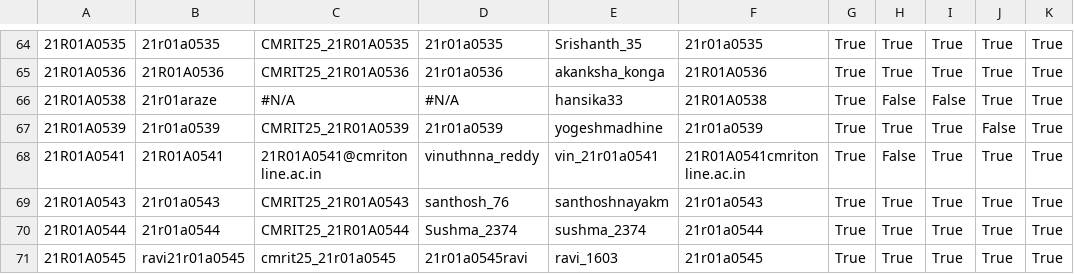
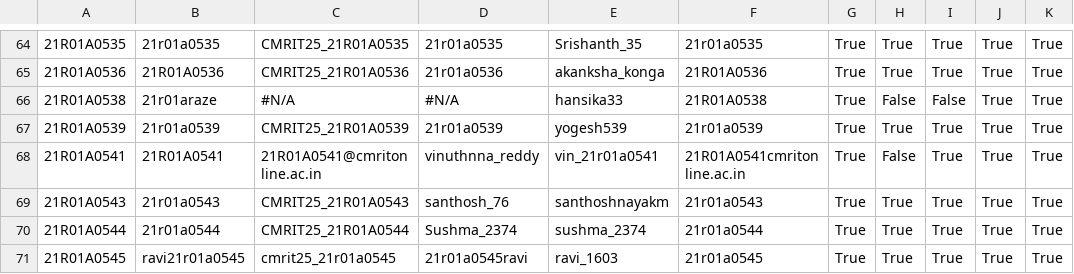
Before and after one commit to gabyah92/CMRIT2025Leaderboard, a CSV file: src/main/resources/participant_details.csv, drawn as a sheet; only a part is shown, gaps mark what is left out; the diff names each change by its address in the sheet, - before the commit and + after, or states it on an @@ line.

```diff
--- a/src/main/resources/participant_details.csv
+++ b/src/main/resources/participant_details.csv
-E67: yogeshmadhine
+E67: yogesh539
-J67: False
+J67: True
```
